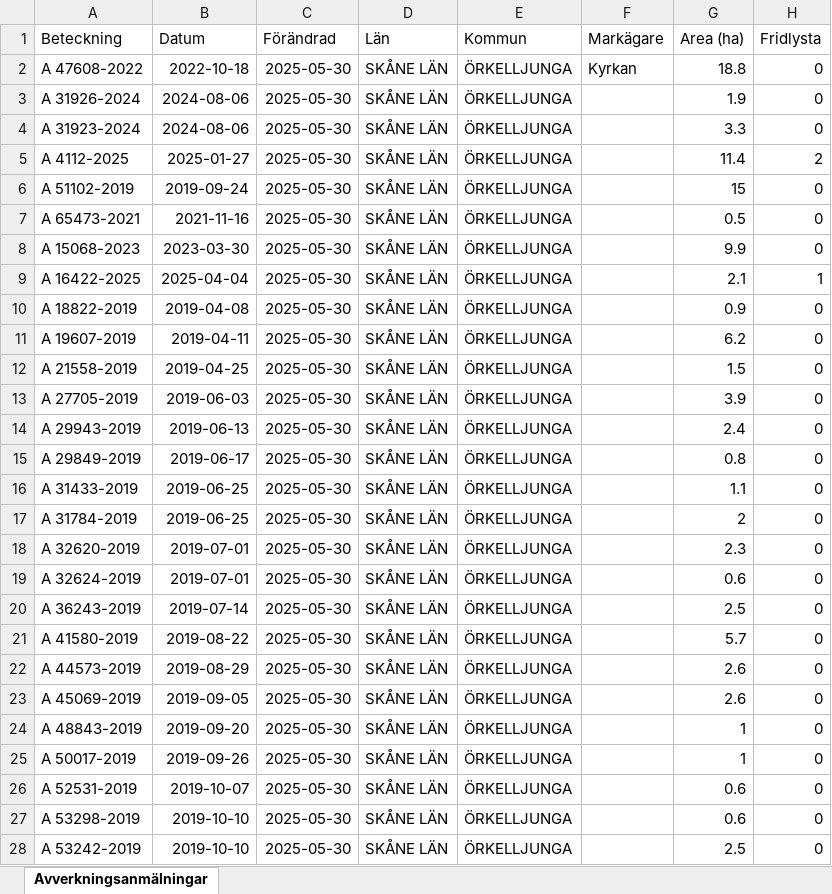
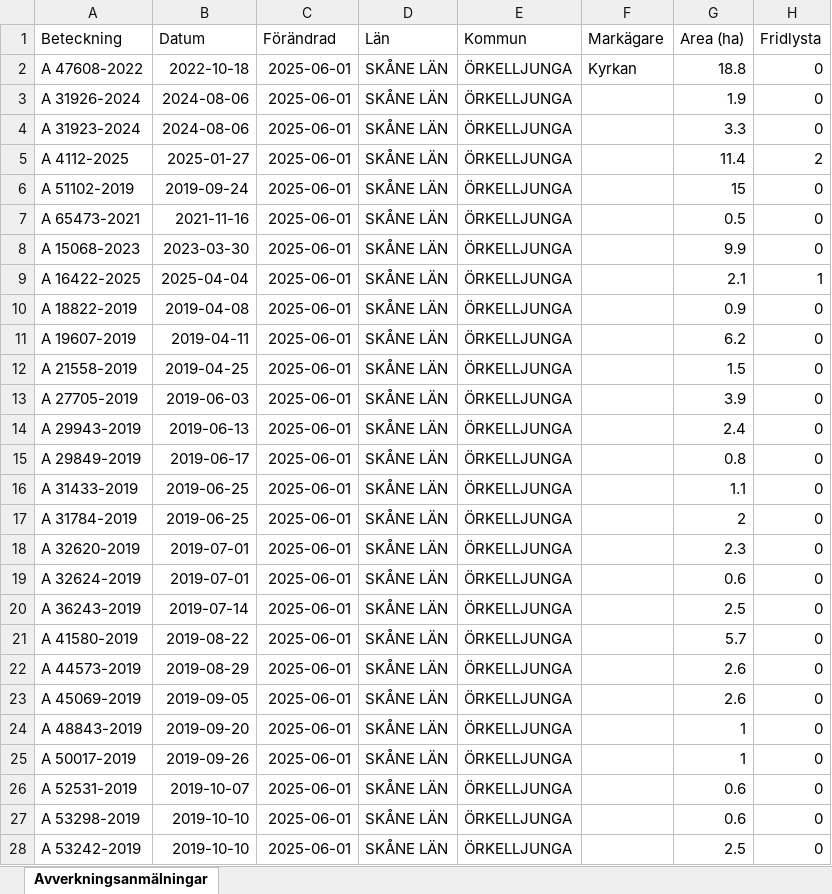
Before and after one commit to klasma/Logging_1257, an Excel workbook: Översikt ÖRKELLJUNGA.xlsx, sheet Avverkningsanmälningar, drawn as a sheet; only a part is shown; values as stored, in another font and other column widths than the file's, no borders; the diff covers the shown part only; the diff names each change by its address in the sheet, - before the commit and + after, or states it on an @@ line.

```diff
--- a/Översikt ÖRKELLJUNGA.xlsx (sheet Avverkningsanmälningar)
+++ b/Översikt ÖRKELLJUNGA.xlsx (sheet Avverkningsanmälningar)
-C2:C28 (Förändrad): 2025-05-30
+C2:C28 (Förändrad): 2025-06-01
```
Also changed, not shown: 1 added row, 1 removed row and 433 edited cells elsewhere in this sheet, artfynd/A 15068-2023 artfynd.xlsx, artfynd/A 16422-2025 artfynd.xlsx, 40 other files.
